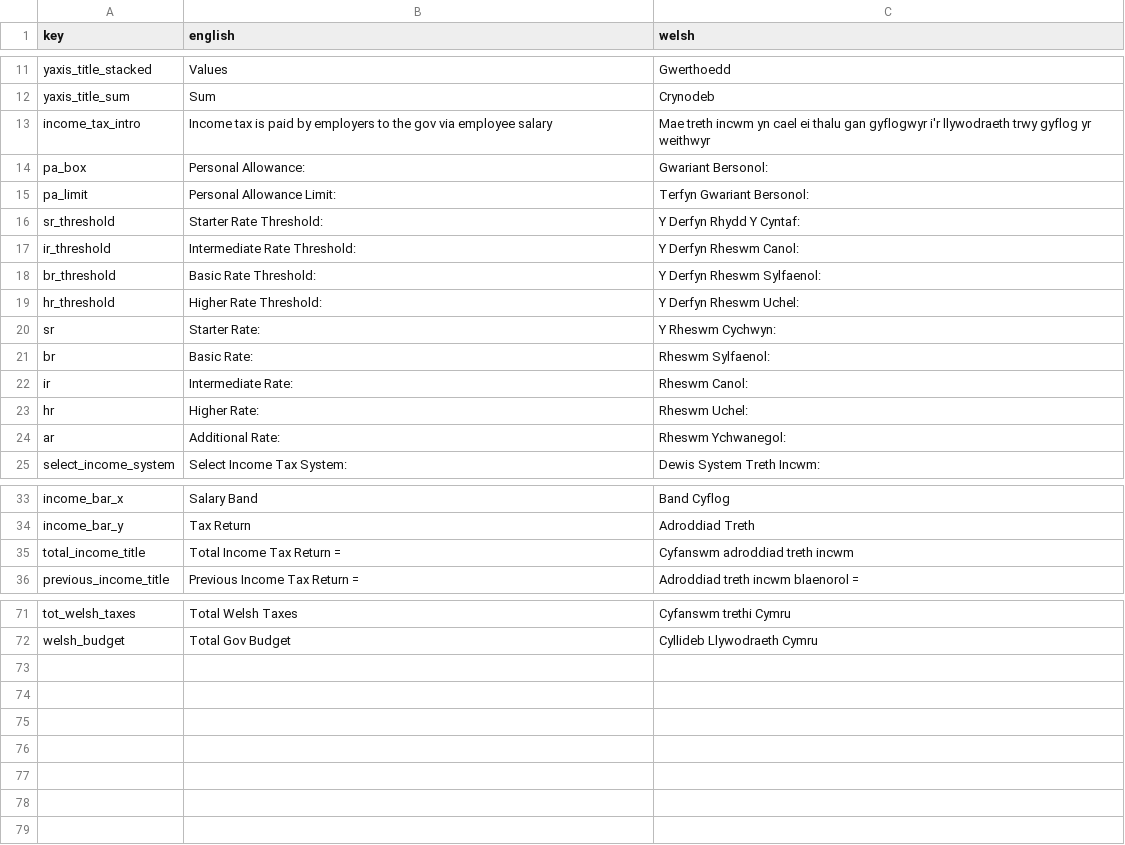
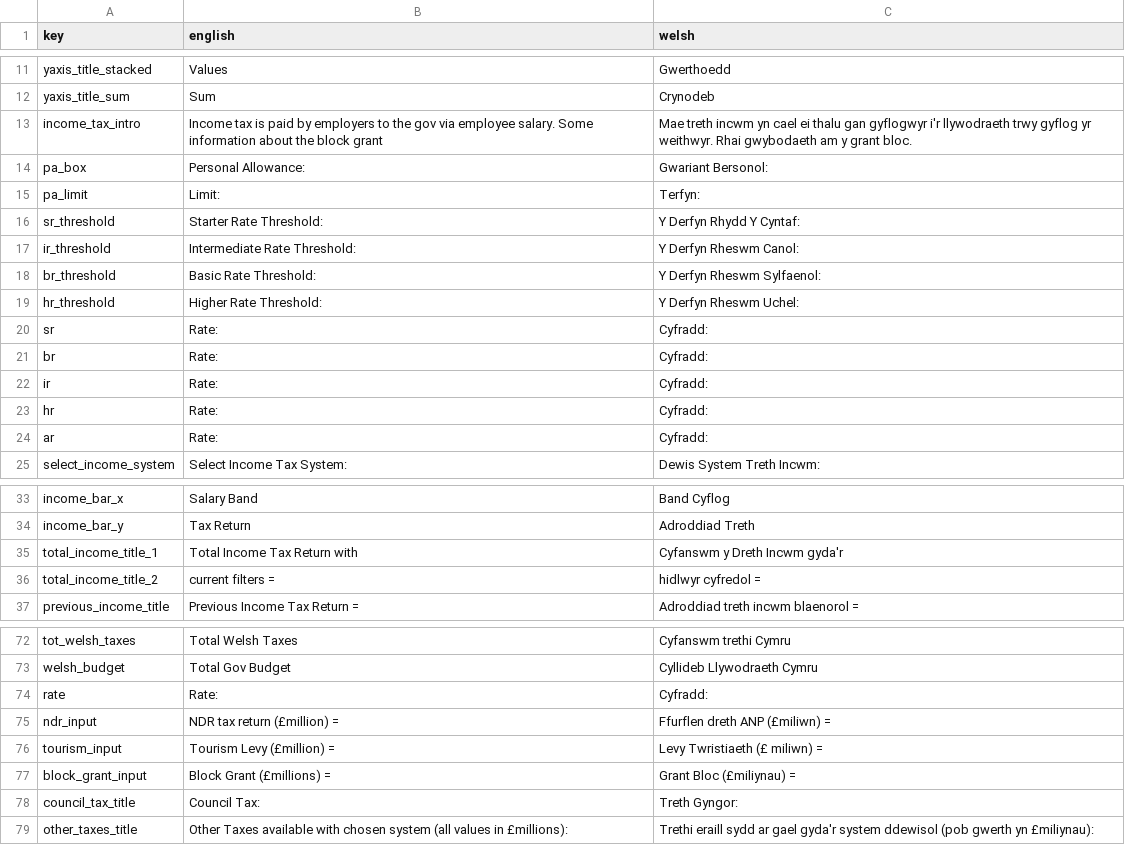
Before and after one commit to adefewings/taxApp, a CSV file: translations.csv, drawn as a sheet; only a part is shown, gaps mark what is left out.

Commit message:
tab content done pre final formatting, updates to updated pie chart and table need to be done

```diff
--- a/translations.csv
+++ b/translations.csv
@@ -12,5 +12,5 @@ yaxis_title_stacked,Values,Gwerthoedd
 yaxis_title_sum,Sum,Crynodeb
-income_tax_intro,Income tax is paid by employers to the gov via employee salary,Mae treth incwm yn cael ei thalu gan gyflogwyr i'r llywodraeth trwy gyflog yr weithwyr
+income_tax_intro,Income tax is paid by employers to the gov via employee salary. Some information about the block grant,Mae treth incwm yn cael ei thalu gan gyflogwyr i'r llywodraeth trwy gyflog yr weithwyr. Rhai gwybodaeth am y grant bloc.
 pa_box,Personal Allowance:,Gwariant Bersonol:
-pa_limit,Personal Allowance Limit:, Terfyn Gwariant Bersonol:
+pa_limit,Limit:,Terfyn:
 sr_threshold,Starter Rate Threshold:,Y Derfyn Rhydd Y Cyntaf:
@@ -19,7 +19,7 @@ br_threshold,Basic Rate Threshold:,Y Derfyn Rheswm Sylfaenol:
 hr_threshold,Higher Rate Threshold:,Y Derfyn Rheswm Uchel:
-sr,Starter Rate:,Y Rheswm Cychwyn:
-br,Basic Rate:,Rheswm Sylfaenol:
-ir,Intermediate Rate:,Rheswm Canol:
-hr,Higher Rate:,Rheswm Uchel:
-ar,Additional Rate:,Rheswm Ychwanegol:
+sr,Rate:,Cyfradd:
+br,Rate:,Cyfradd:
+ir,Rate:,Cyfradd:
+hr,Rate:,Cyfradd:
+ar,Rate:,Cyfradd:
 select_income_system,Select Income Tax System:,Dewis System Treth Incwm:
@@ -34,3 +34,4 @@ income_bar_x,Salary Band,Band Cyflog
 income_bar_y,Tax Return,Adroddiad Treth
-total_income_title,Total Income Tax Return =,Cyfanswm adroddiad treth incwm
+total_income_title_1,Total Income Tax Return with,Cyfanswm y Dreth Incwm gyda'r
+total_income_title_2,current filters =,hidlwyr cyfredol =
 previous_income_title,Previous Income Tax Return =,Adroddiad treth incwm blaenorol =
@@ -72 +73,7 @@ tot_welsh_taxes,Total Welsh Taxes,Cyfanswm trethi Cymru
 welsh_budget,Total Gov Budget,Cyllideb Llywodraeth Cymru
+rate,Rate:,Cyfradd:
+ndr_input,NDR tax return (£million) =,Ffurflen dreth ANP (£miliwn) =
+tourism_input,Tourism Levy (£million) =,Levy Twristiaeth (£	miliwn) =
+block_grant_input,Block Grant (£millions) =,Grant Bloc (£miliynau) =
+council_tax_title,Council Tax:,Treth Gyngor:
+other_taxes_title,Other Taxes available with chosen system (all values in £millions):,Trethi eraill sydd ar gael gyda'r system ddewisol (pob gwerth yn £miliynau):
```
Also changed, not shown: 1 other file.
